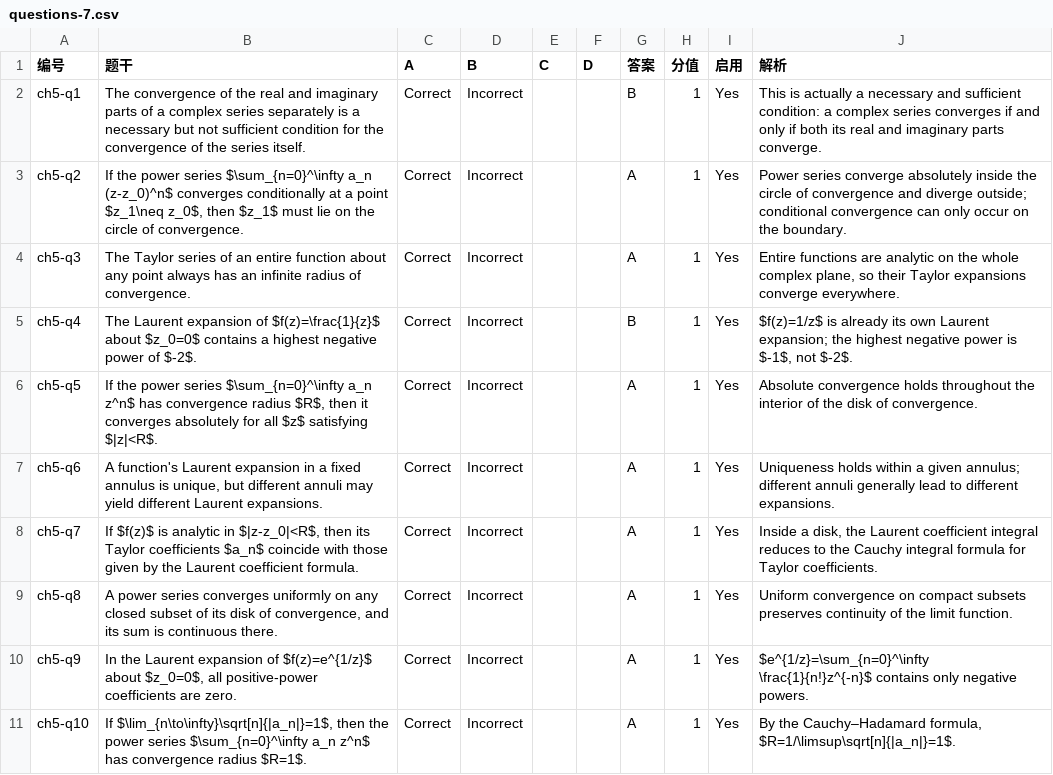
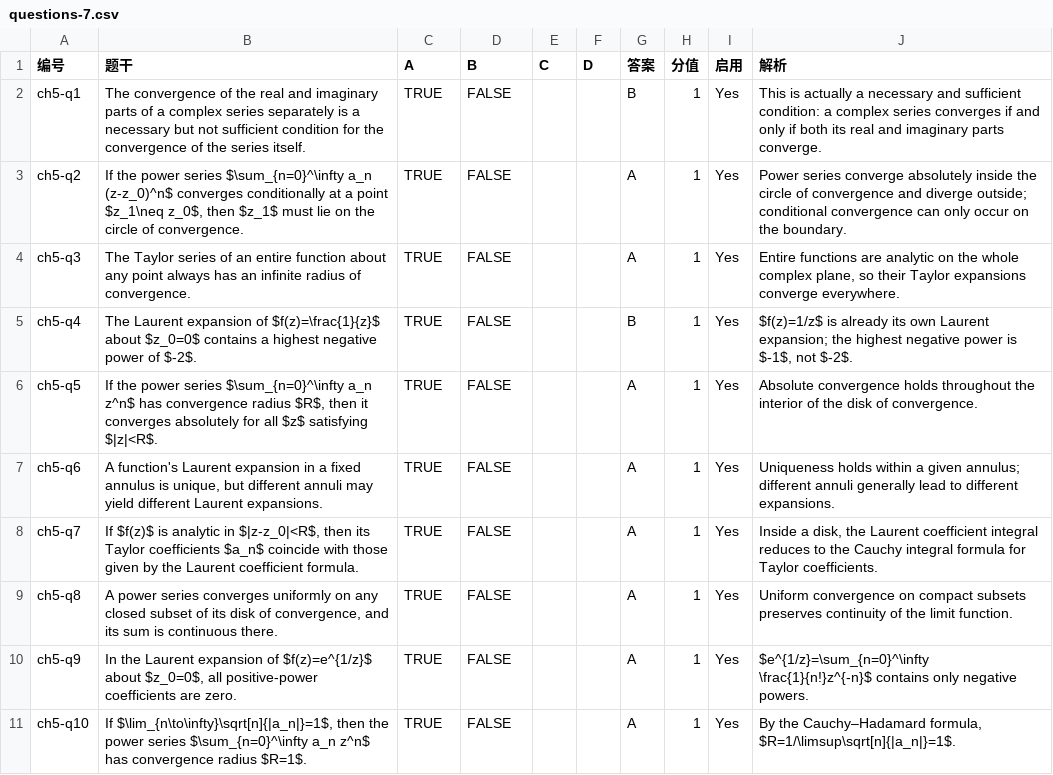
Before and after one commit to mathzhanglei/Quiz, a CSV file: question-sets/questions-7.csv, drawn as a sheet.

```diff
--- a/question-sets/questions-7.csv
+++ b/question-sets/questions-7.csv
@@ -1,11 +1,11 @@
 编号,题干,A,B,C,D,答案,分值,启用,解析
-ch5-q1,The convergence of the real and imaginary parts of a complex series separately is a necessary but not sufficient condition for the convergence of the series itself.,Correct,Incorrect,,,B,1,Yes,This is actually a necessary and sufficient condition: a complex series converges if and only if both its real and imaginary parts converge.
-ch5-q2,"If the power series $\sum_{n=0}^\infty a_n (z-z_0)^n$ converges conditionally at a point $z_1\neq z_0$, then $z_1$ must lie on the circle of convergence.",Correct,Incorrect,,,A,1,Yes,Power series converge absolutely inside the circle of convergence and diverge outside; conditional convergence can only occur on the boundary.
-ch5-q3,The Taylor series of an entire function about any point always has an infinite radius of convergence.,Correct,Incorrect,,,A,1,Yes,"Entire functions are analytic on the whole complex plane, so their Taylor expansions converge everywhere."
-ch5-q4,The Laurent expansion of $f(z)=\frac{1}{z}$ about $z_0=0$ contains a highest negative power of $-2$.,Correct,Incorrect,,,B,1,Yes,"$f(z)=1/z$ is already its own Laurent expansion; the highest negative power is $-1$, not $-2$."
-ch5-q5,"If the power series $\sum_{n=0}^\infty a_n z^n$ has convergence radius $R$, then it converges absolutely for all $z$ satisfying $|z|<R$.",Correct,Incorrect,,,A,1,Yes,Absolute convergence holds throughout the interior of the disk of convergence.
-ch5-q6,"A function's Laurent expansion in a fixed annulus is unique, but different annuli may yield different Laurent expansions.",Correct,Incorrect,,,A,1,Yes,Uniqueness holds within a given annulus; different annuli generally lead to different expansions.
-ch5-q7,"If $f(z)$ is analytic in $|z-z_0|<R$, then its Taylor coefficients $a_n$ coincide with those given by the Laurent coefficient formula.",Correct,Incorrect,,,A,1,Yes,"Inside a disk, the Laurent coefficient integral reduces to the Cauchy integral formula for Taylor coefficients."
-ch5-q8,"A power series converges uniformly on any closed subset of its disk of convergence, and its sum is continuous there.",Correct,Incorrect,,,A,1,Yes,Uniform convergence on compact subsets preserves continuity of the limit function.
-ch5-q9,"In the Laurent expansion of $f(z)=e^{1/z}$ about $z_0=0$, all positive-power coefficients are zero.",Correct,Incorrect,,,A,1,Yes,$e^{1/z}=\sum_{n=0}^\infty \frac{1}{n!}z^{-n}$ contains only negative powers.
-ch5-q10,"If $\lim_{n\to\infty}\sqrt[n]{|a_n|}=1$, then the power series $\sum_{n=0}^\infty a_n z^n$ has convergence radius $R=1$.",Correct,Incorrect,,,A,1,Yes,"By the Cauchy–Hadamard formula, $R=1/\limsup\sqrt[n]{|a_n|}=1$."
+ch5-q1,The convergence of the real and imaginary parts of a complex series separately is a necessary but not sufficient condition for the convergence of the series itself.,TRUE,FALSE,,,B,1,Yes,This is actually a necessary and sufficient condition: a complex series converges if and only if both its real and imaginary parts converge.
+ch5-q2,"If the power series $\sum_{n=0}^\infty a_n (z-z_0)^n$ converges conditionally at a point $z_1\neq z_0$, then $z_1$ must lie on the circle of convergence.",TRUE,FALSE,,,A,1,Yes,Power series converge absolutely inside the circle of convergence and diverge outside; conditional convergence can only occur on the boundary.
+ch5-q3,The Taylor series of an entire function about any point always has an infinite radius of convergence.,TRUE,FALSE,,,A,1,Yes,"Entire functions are analytic on the whole complex plane, so their Taylor expansions converge everywhere."
+ch5-q4,The Laurent expansion of $f(z)=\frac{1}{z}$ about $z_0=0$ contains a highest negative power of $-2$.,TRUE,FALSE,,,B,1,Yes,"$f(z)=1/z$ is already its own Laurent expansion; the highest negative power is $-1$, not $-2$."
+ch5-q5,"If the power series $\sum_{n=0}^\infty a_n z^n$ has convergence radius $R$, then it converges absolutely for all $z$ satisfying $|z|<R$.",TRUE,FALSE,,,A,1,Yes,Absolute convergence holds throughout the interior of the disk of convergence.
+ch5-q6,"A function's Laurent expansion in a fixed annulus is unique, but different annuli may yield different Laurent expansions.",TRUE,FALSE,,,A,1,Yes,Uniqueness holds within a given annulus; different annuli generally lead to different expansions.
+ch5-q7,"If $f(z)$ is analytic in $|z-z_0|<R$, then its Taylor coefficients $a_n$ coincide with those given by the Laurent coefficient formula.",TRUE,FALSE,,,A,1,Yes,"Inside a disk, the Laurent coefficient integral reduces to the Cauchy integral formula for Taylor coefficients."
+ch5-q8,"A power series converges uniformly on any closed subset of its disk of convergence, and its sum is continuous there.",TRUE,FALSE,,,A,1,Yes,Uniform convergence on compact subsets preserves continuity of the limit function.
+ch5-q9,"In the Laurent expansion of $f(z)=e^{1/z}$ about $z_0=0$, all positive-power coefficients are zero.",TRUE,FALSE,,,A,1,Yes,$e^{1/z}=\sum_{n=0}^\infty \frac{1}{n!}z^{-n}$ contains only negative powers.
+ch5-q10,"If $\lim_{n\to\infty}\sqrt[n]{|a_n|}=1$, then the power series $\sum_{n=0}^\infty a_n z^n$ has convergence radius $R=1$.",TRUE,FALSE,,,A,1,Yes,"By the Cauchy–Hadamard formula, $R=1/\limsup\sqrt[n]{|a_n|}=1$."
```
Also changed, not shown: question-sets/questions-1.csv, question-sets/questions-2.csv, 5 other files.
